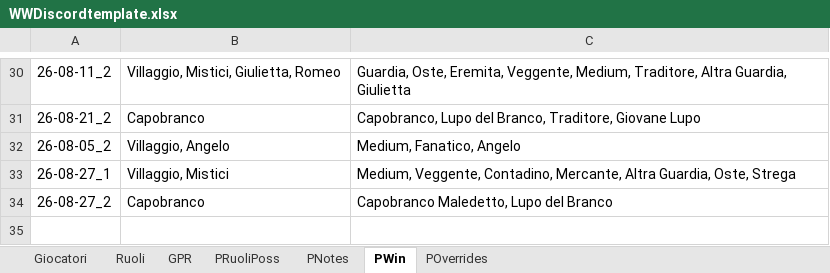
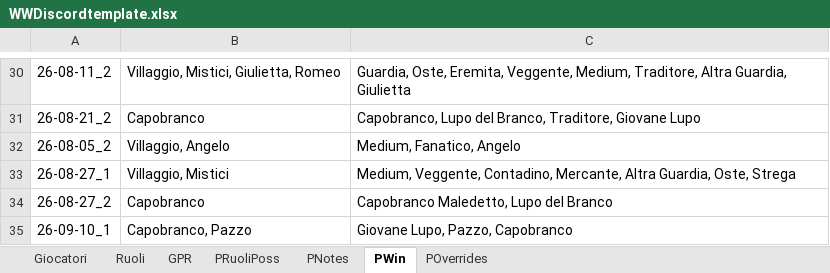
Before and after one commit to FilippoMart/WW-Discord, an Excel workbook: WWDiscordtemplate.xlsx, sheet PWin, drawn as a sheet; only a part is shown, gaps mark what is left out; values as stored, in another font and other column widths than the file's, no borders; the diff names each change by its address in the sheet, - before the commit and + after, or states it on an @@ line.

Commit message:
Add game 26-09-10_1: Capobranco/Pazzo win (Giovane Lupo wins via Branco, Lupo Reietto standalone excluded)

```diff
--- a/WWDiscordtemplate.xlsx (sheet PWin)
+++ b/WWDiscordtemplate.xlsx (sheet PWin)
+row 35: 26-09-10_1 | Capobranco, Pazzo | Giovane Lupo, Pazzo, Capobranco
```
Also changed, not shown: sheet GPR, sheet PNotes, sheet PRuoliPoss, 1 other file.
